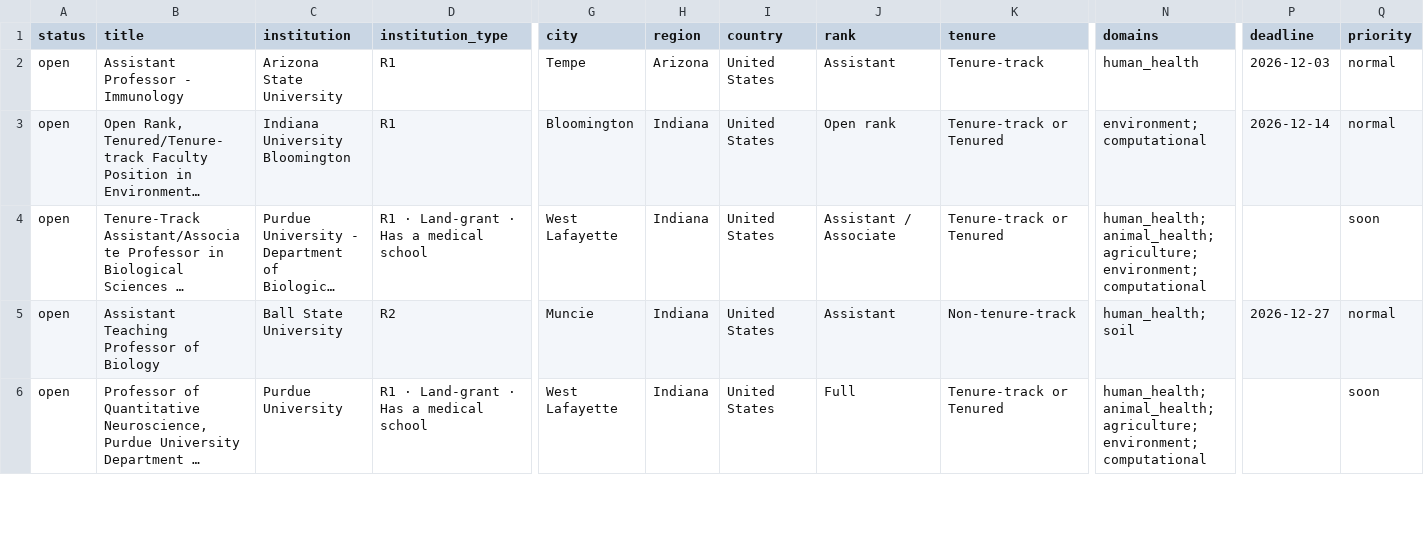
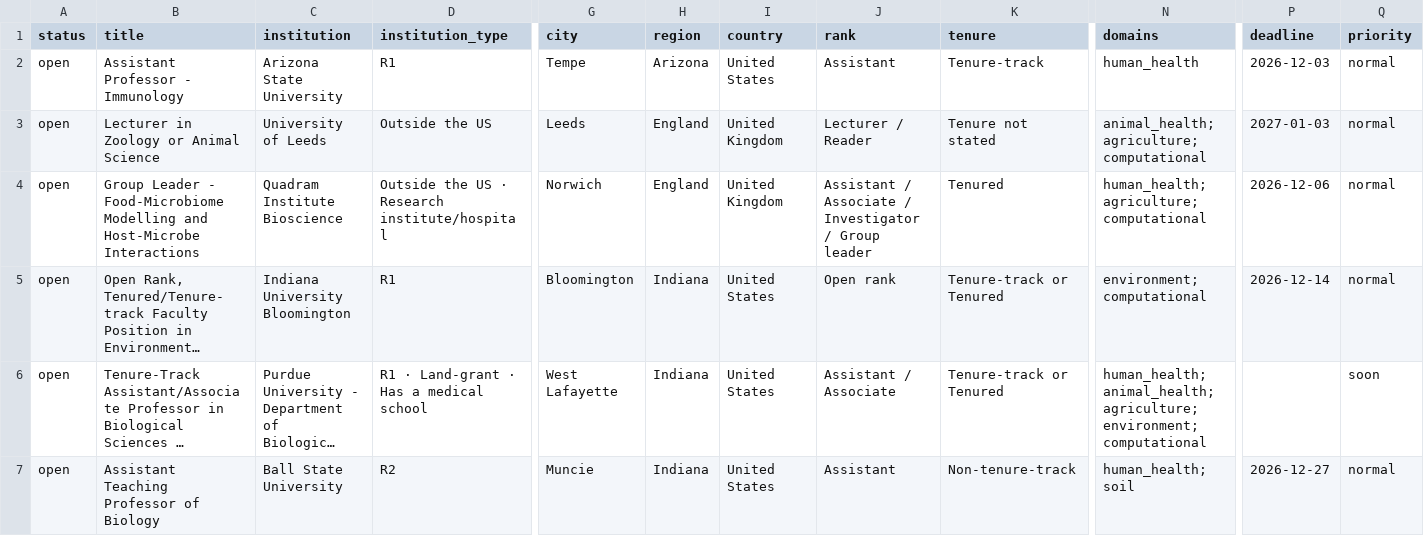
Before and after one commit to callaband/microbiome-faculty-jobs, a CSV file: docs/data/jobs.csv, drawn as a sheet; only a part is shown, gaps mark what is left out; the shorter side is filled out with more unchanged rows; long unchanged cells end in …; rows hold the shown columns only; the diff names each change by its address in the sheet, - before the commit and + after, or states it on an @@ line.

```diff
--- a/docs/data/jobs.csv
+++ b/docs/data/jobs.csv
+row 3: open | Lecturer in Zoology or Animal Science | University of Leeds | Outside the US | Leeds | England | United Kingdom | Lecturer / Reader | Tenure not stated | animal_health; agriculture; computational | 2027-01-03 | normal
+row 4: open | Group Leader - Food-Microbiome Modelling and Host-Microbe Interactions | Quadram Institute Bioscience | Outside the US · Research institute/hospital | Norwich | England | United Kingdom | Assistant / Associate / Investigator / Group leader | Tenured | human_health; agriculture; computational | 2026-12-06 | normal
```
Also changed, not shown: 6 other files.
